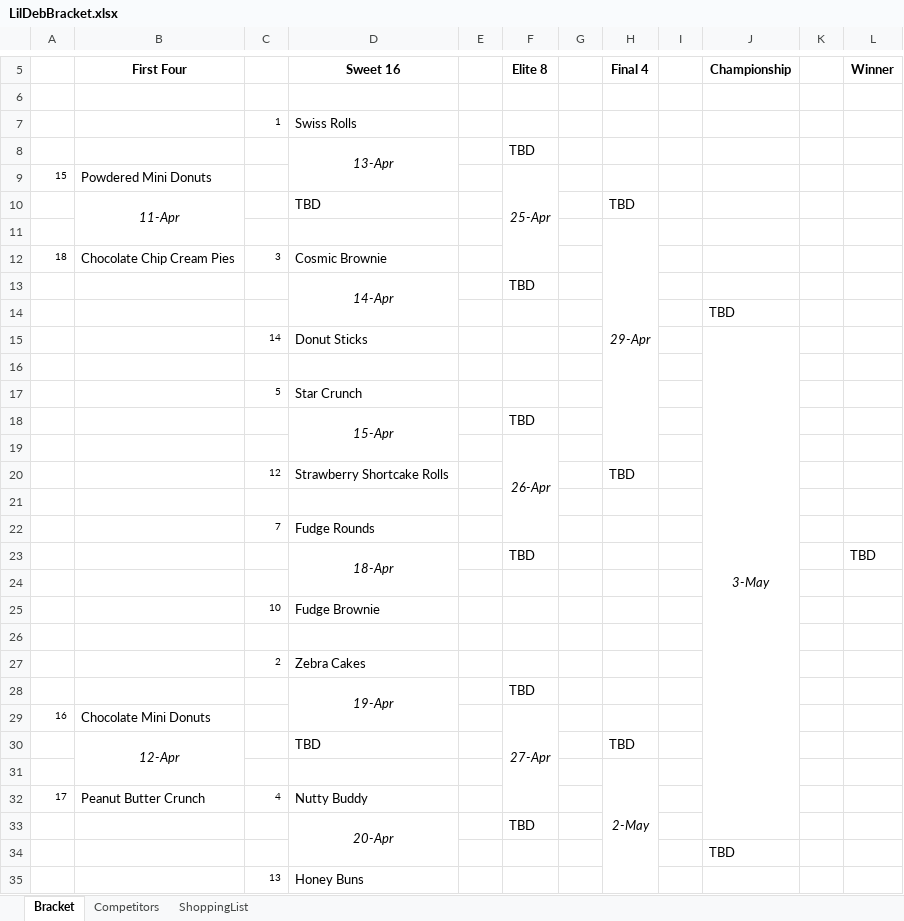
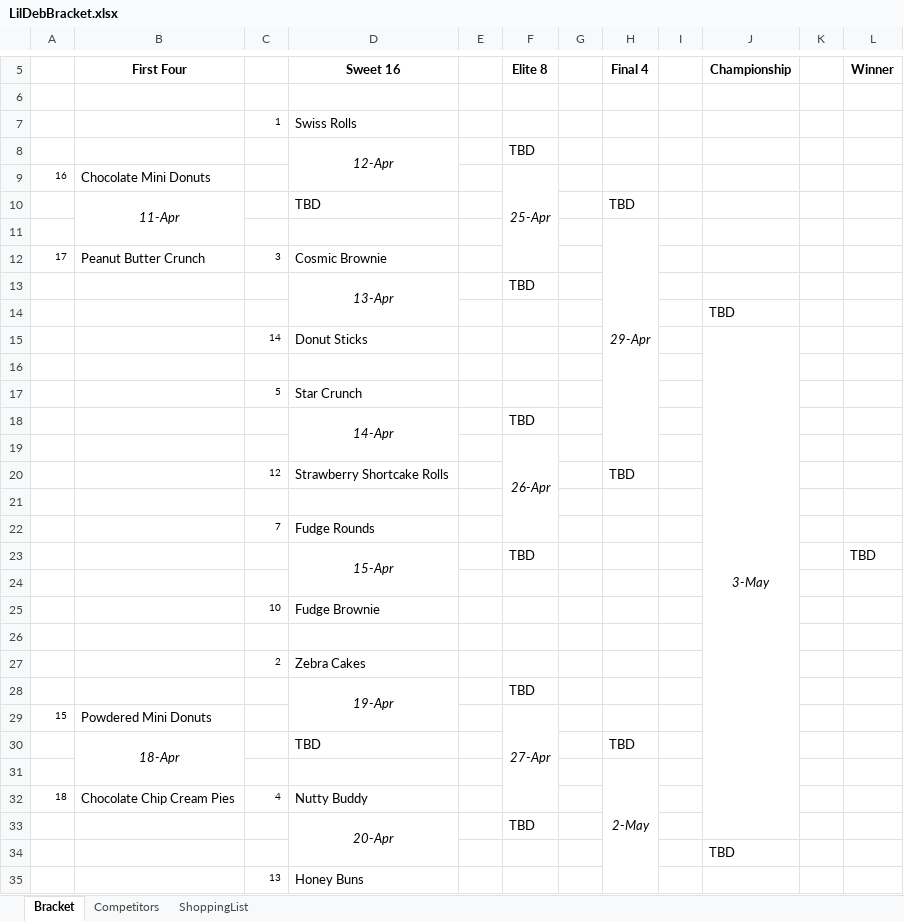
Before and after one commit to ajm1014/lildeb, an Excel workbook: LilDebBracket.xlsx, sheet Bracket, drawn as a sheet; only a part is shown, gaps mark what is left out; values as stored, in another font and other column widths than the file's, no borders; removed rows and columns are numbered as before the commit, all else as after; the diff names each change by its address in the sheet, - before the commit and + after, or states it on an @@ line.

Commit message:
Updates due to missing owered donuts

```diff
--- a/LilDebBracket.xlsx (sheet Bracket)
+++ b/LilDebBracket.xlsx (sheet Bracket)
-D8 (Sweet 16): 13-Apr
+D8 (Sweet 16): 12-Apr
-row 9: 15 | Powdered Mini Donuts |  |  |  | 25-Apr
+row 9: 16 | Chocolate Mini Donuts |  |  |  | 25-Apr
-A12: 18
+A12: 17
-B12 (First Four): Chocolate Chip Cream Pies
+B12 (First Four): Peanut Butter Crunch
-row 13:  |  |  | 14-Apr |  | TBD
+row 13:  |  |  | 13-Apr |  | TBD
-D18 (Sweet 16): 15-Apr
+D18 (Sweet 16): 14-Apr
-D23 (Sweet 16): 18-Apr
+D23 (Sweet 16): 15-Apr
-row 29: 16 | Chocolate Mini Donuts |  |  |  | 27-Apr
+row 29: 15 | Powdered Mini Donuts |  |  |  | 27-Apr
-B30 (First Four): 12-Apr
+B30 (First Four): 18-Apr
-A32: 17
+A32: 18
-B32 (First Four): Peanut Butter Crunch
+B32 (First Four): Chocolate Chip Cream Pies
```
Also changed, not shown: 1 other file.
